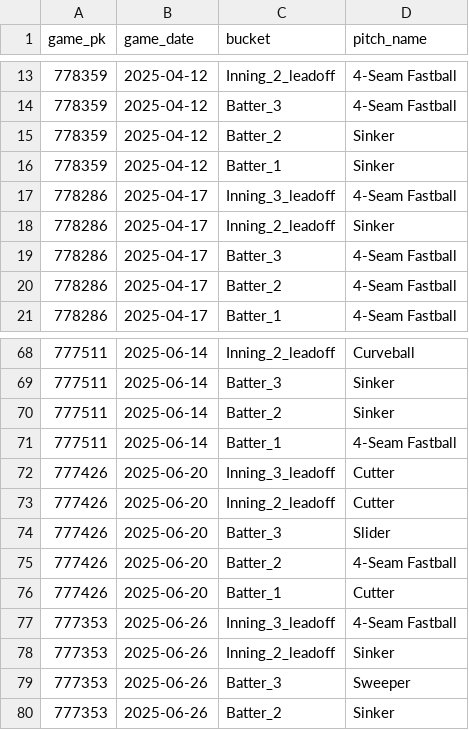
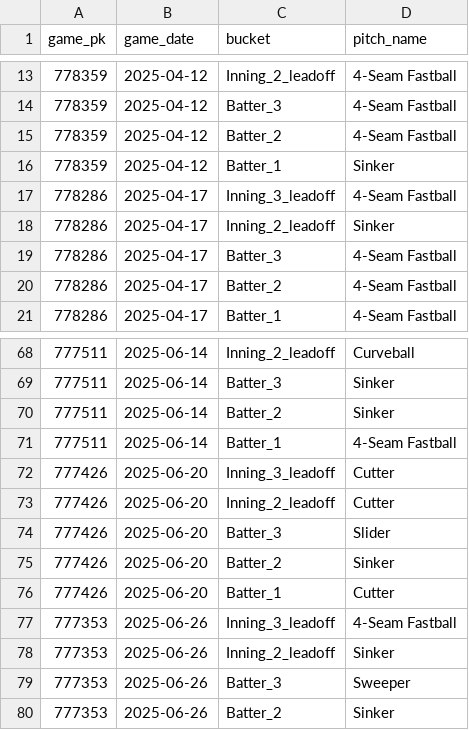
Before and after one commit to kuhny243/pitch-mix-tracker, a CSV file: Michael_Lorenzen_first_pitch.csv, drawn as a sheet; only a part is shown, gaps mark what is left out.

```diff
--- a/Michael_Lorenzen_first_pitch.csv
+++ b/Michael_Lorenzen_first_pitch.csv
@@ -14,3 +14,3 @@ game_pk,game_date,bucket,pitch_name
 778359,2025-04-12,Batter_3,4-Seam Fastball
-778359,2025-04-12,Batter_2,Sinker
+778359,2025-04-12,Batter_2,4-Seam Fastball
 778359,2025-04-12,Batter_1,Sinker
@@ -74,3 +74,3 @@ game_pk,game_date,bucket,pitch_name
 777426,2025-06-20,Batter_3,Slider
-777426,2025-06-20,Batter_2,4-Seam Fastball
+777426,2025-06-20,Batter_2,Sinker
 777426,2025-06-20,Batter_1,Cutter
```
Also changed, not shown: Randy_Vasquez_first_pitch.csv, Randy_Vasquez_first_pitch_summary.csv.
